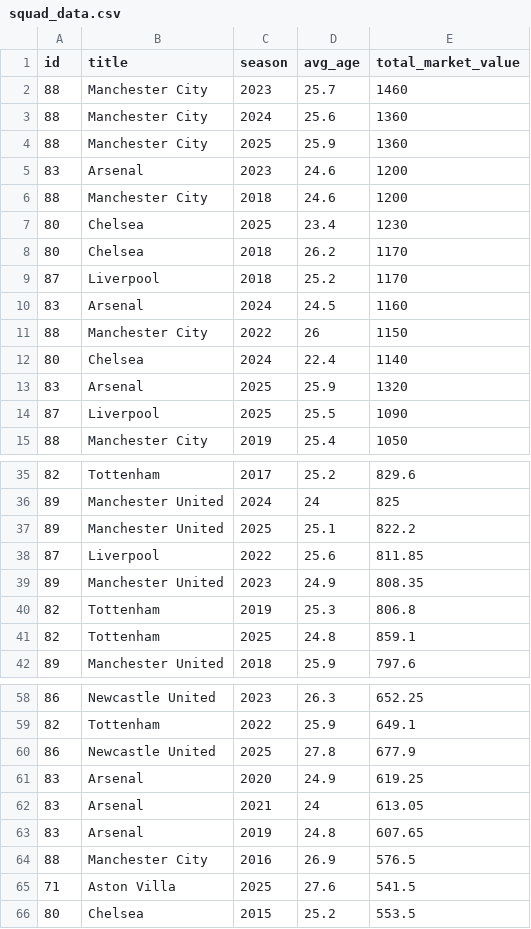
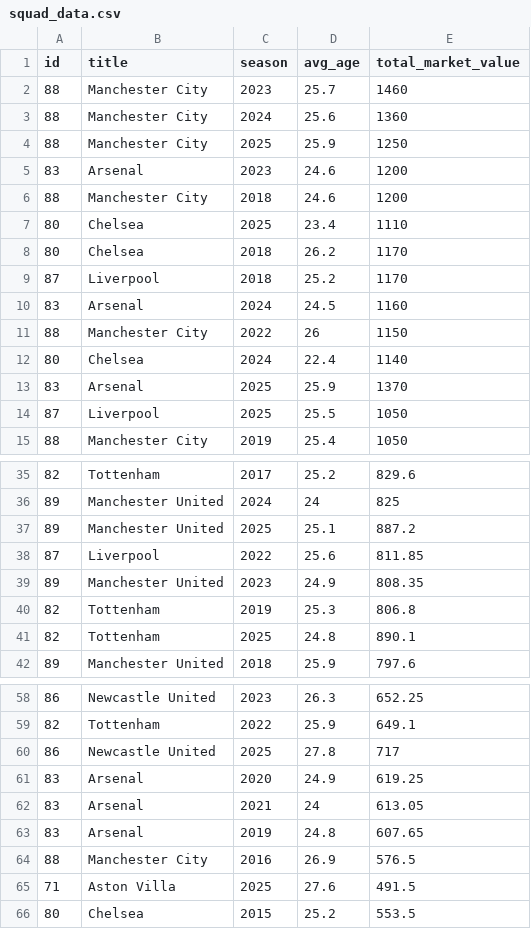
Before and after one commit to NinjaofDarkness/prem-bet-model, a CSV file: data/raw/squad_data.csv, drawn as a sheet; only a part is shown, gaps mark what is left out; the diff covers the shown part only.

```diff
--- a/data/raw/squad_data.csv
+++ b/data/raw/squad_data.csv
@@ -3,6 +3,6 @@ id,title,season,avg_age,total_market_value
 88,Manchester City,2024,25.6,1360
-88,Manchester City,2025,25.9,1360
+88,Manchester City,2025,25.9,1250
 83,Arsenal,2023,24.6,1200
 88,Manchester City,2018,24.6,1200
-80,Chelsea,2025,23.4,1230
+80,Chelsea,2025,23.4,1110
 80,Chelsea,2018,26.2,1170
@@ -12,4 +12,4 @@ id,title,season,avg_age,total_market_value
 80,Chelsea,2024,22.4,1140
-83,Arsenal,2025,25.9,1320
-87,Liverpool,2025,25.5,1090
+83,Arsenal,2025,25.9,1370
+87,Liverpool,2025,25.5,1050
 88,Manchester City,2019,25.4,1050
@@ -36,3 +36,3 @@ id,title,season,avg_age,total_market_value
 89,Manchester United,2024,24,825
-89,Manchester United,2025,25.1,822.2
+89,Manchester United,2025,25.1,887.2
 87,Liverpool,2022,25.6,811.85
@@ -40,3 +40,3 @@ id,title,season,avg_age,total_market_value
 82,Tottenham,2019,25.3,806.8
-82,Tottenham,2025,24.8,859.1
+82,Tottenham,2025,24.8,890.1
 89,Manchester United,2018,25.9,797.6
@@ -59,3 +59,3 @@ id,title,season,avg_age,total_market_value
 82,Tottenham,2022,25.9,649.1
-86,Newcastle United,2025,27.8,677.9
+86,Newcastle United,2025,27.8,717
 83,Arsenal,2020,24.9,619.25
@@ -64,3 +64,3 @@ id,title,season,avg_age,total_market_value
 88,Manchester City,2016,26.9,576.5
-71,Aston Villa,2025,27.6,541.5
+71,Aston Villa,2025,27.6,491.5
 80,Chelsea,2015,25.2,553.5
```
Also changed, not shown: 10 edited cells elsewhere in this file, data/input/clean_trainset.csv, data/input/merged_trainset.csv, 11 other files.
